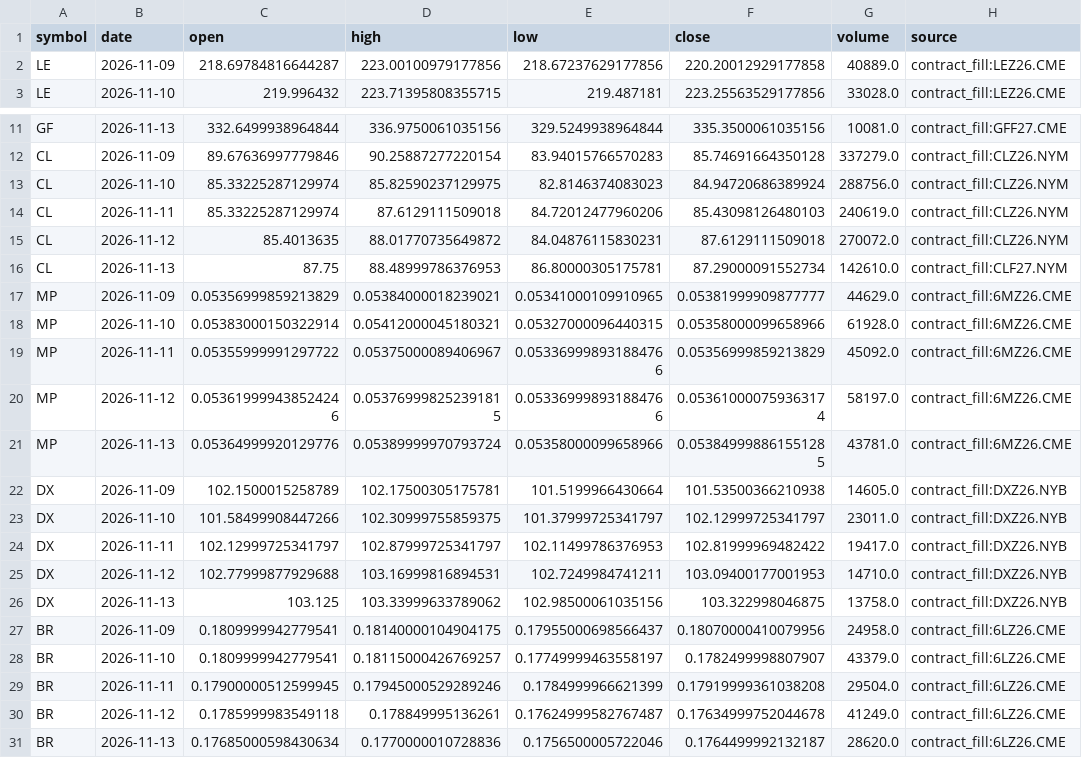
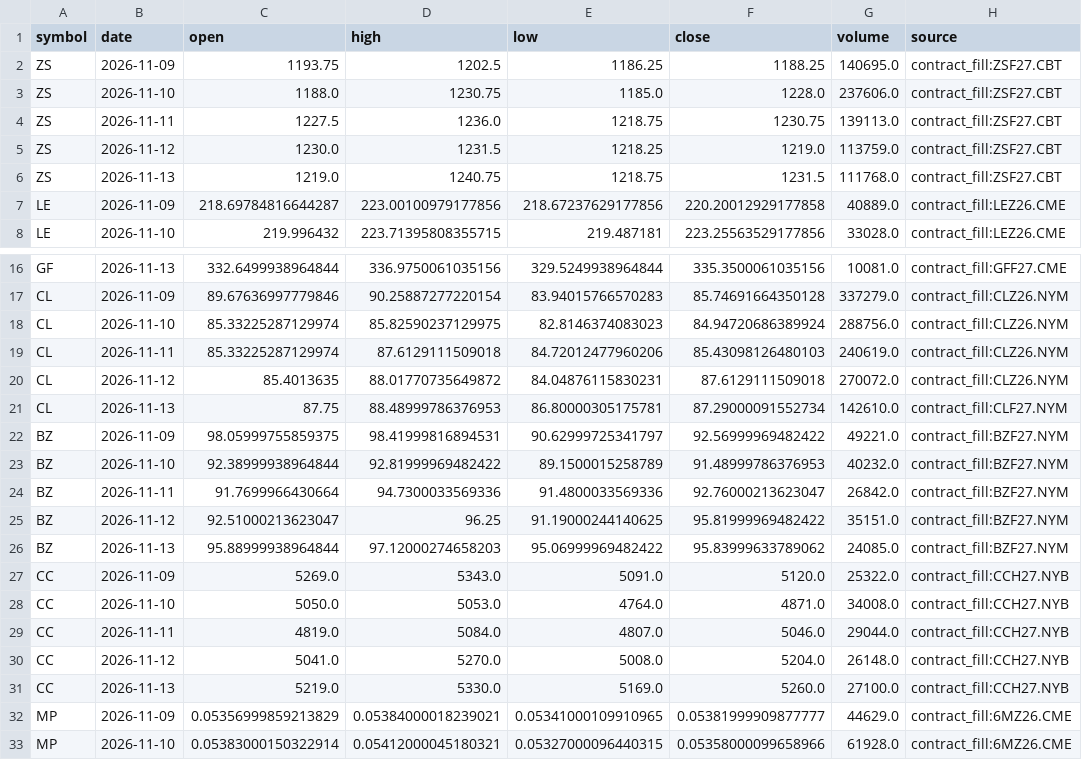
Before and after one commit to kidcharlema9ne/Market-Data, a CSV file: futures_data/contract_fill_candidates.csv, drawn as a sheet; only a part is shown, gaps mark what is left out; the shorter side is filled out with more unchanged rows; the diff names each change by its address in the sheet, - before the commit and + after, or states it on an @@ line.

```diff
--- a/futures_data/contract_fill_candidates.csv
+++ b/futures_data/contract_fill_candidates.csv
+row 2: ZS | 2026-11-09 | 1193.75 | 1202.5 | 1186.25 | 1188.25 | 140695.0 | contract_fill:ZSF27.CBT
+row 3: ZS | 2026-11-10 | 1188.0 | 1230.75 | 1185.0 | 1228.0 | 237606.0 | contract_fill:ZSF27.CBT
+row 4: ZS | 2026-11-11 | 1227.5 | 1236.0 | 1218.75 | 1230.75 | 139113.0 | contract_fill:ZSF27.CBT
+row 5: ZS | 2026-11-12 | 1230.0 | 1231.5 | 1218.25 | 1219.0 | 113759.0 | contract_fill:ZSF27.CBT
+row 6: ZS | 2026-11-13 | 1219.0 | 1240.75 | 1218.75 | 1231.5 | 111768.0 | contract_fill:ZSF27.CBT
+row 22: BZ | 2026-11-09 | 98.05999755859375 | 98.41999816894531 | 90.62999725341797 | 92.56999969482422 | 49221.0 | contract_fill:BZF27.NYM
+row 23: BZ | 2026-11-10 | 92.38999938964844 | 92.81999969482422 | 89.1500015258789 | 91.48999786376953 | 40232.0 | contract_fill:BZF27.NYM
+row 24: BZ | 2026-11-11 | 91.7699966430664 | 94.7300033569336 | 91.4800033569336 | 92.76000213623047 | 26842.0 | contract_fill:BZF27.NYM
+row 25: BZ | 2026-11-12 | 92.51000213623047 | 96.25 | 91.19000244140625 | 95.81999969482422 | 35151.0 | contract_fill:BZF27.NYM
+row 26: BZ | 2026-11-13 | 95.88999938964844 | 97.12000274658203 | 95.06999969482422 | 95.83999633789062 | 24085.0 | contract_fill:BZF27.NYM
+row 27: CC | 2026-11-09 | 5269.0 | 5343.0 | 5091.0 | 5120.0 | 25322.0 | contract_fill:CCH27.NYB
+row 28: CC | 2026-11-10 | 5050.0 | 5053.0 | 4764.0 | 4871.0 | 34008.0 | contract_fill:CCH27.NYB
+row 29: CC | 2026-11-11 | 4819.0 | 5084.0 | 4807.0 | 5046.0 | 29044.0 | contract_fill:CCH27.NYB
+row 30: CC | 2026-11-12 | 5041.0 | 5270.0 | 5008.0 | 5204.0 | 26148.0 | contract_fill:CCH27.NYB
+row 31: CC | 2026-11-13 | 5219.0 | 5330.0 | 5169.0 | 5260.0 | 27100.0 | contract_fill:CCH27.NYB
```
Also changed, not shown: 1 other file.
